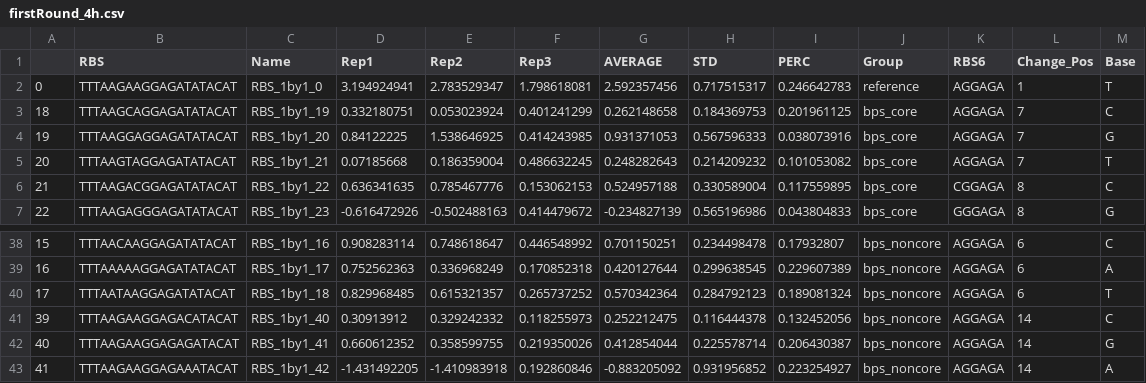
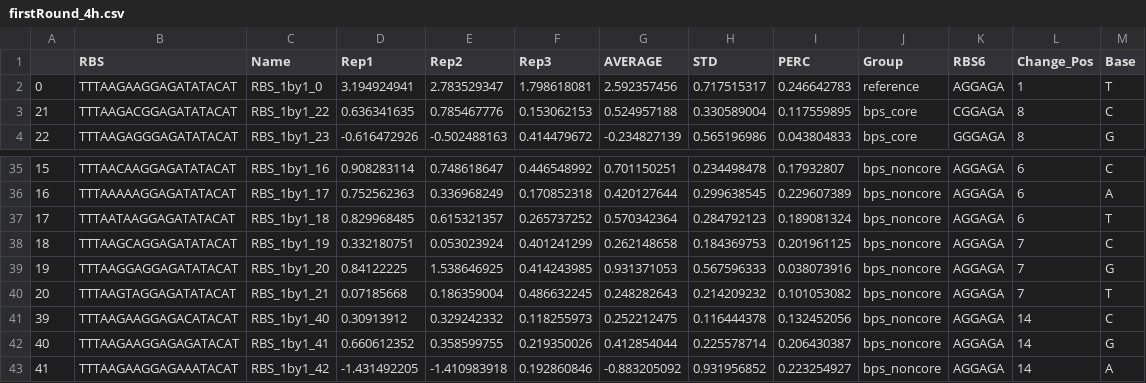
Before and after one commit to mholowko/Solaris, a CSV file: data/firstRound_4h.csv, drawn as a sheet; only a part is shown, gaps mark what is left out; removed rows and columns are numbered as before the commit, all else as after; the diff names each change by its address in the sheet, - before the commit and + after, or states it on an @@ line.

Commit message:
change group name and reordering the data.

```diff
--- a/data/firstRound_4h.csv
+++ b/data/firstRound_4h.csv
-row 3: 18 | TTTAAGCAGGAGATATACAT | RBS_1by1_19 | 0.332180751 | 0.053023924 | 0.401241299 | 0.262148658 | 0.184369753 | 0.201961125 | bps_core | AGGAGA | 7 | C
-row 4: 19 | TTTAAGGAGGAGATATACAT | RBS_1by1_20 | 0.84122225 | 1.538646925 | 0.414243985 | 0.931371053 | 0.567596333 | 0.038073916 | bps_core | AGGAGA | 7 | G
-row 5: 20 | TTTAAGTAGGAGATATACAT | RBS_1by1_21 | 0.07185668 | 0.186359004 | 0.486632245 | 0.248282643 | 0.214209232 | 0.101053082 | bps_core | AGGAGA | 7 | T
+row 38: 18 | TTTAAGCAGGAGATATACAT | RBS_1by1_19 | 0.332180751 | 0.053023924 | 0.401241299 | 0.262148658 | 0.184369753 | 0.201961125 | bps_noncore | AGGAGA | 7 | C
+row 39: 19 | TTTAAGGAGGAGATATACAT | RBS_1by1_20 | 0.84122225 | 1.538646925 | 0.414243985 | 0.931371053 | 0.567596333 | 0.038073916 | bps_noncore | AGGAGA | 7 | G
+row 40: 20 | TTTAAGTAGGAGATATACAT | RBS_1by1_21 | 0.07185668 | 0.186359004 | 0.486632245 | 0.248282643 | 0.214209232 | 0.101053082 | bps_noncore | AGGAGA | 7 | T
```
